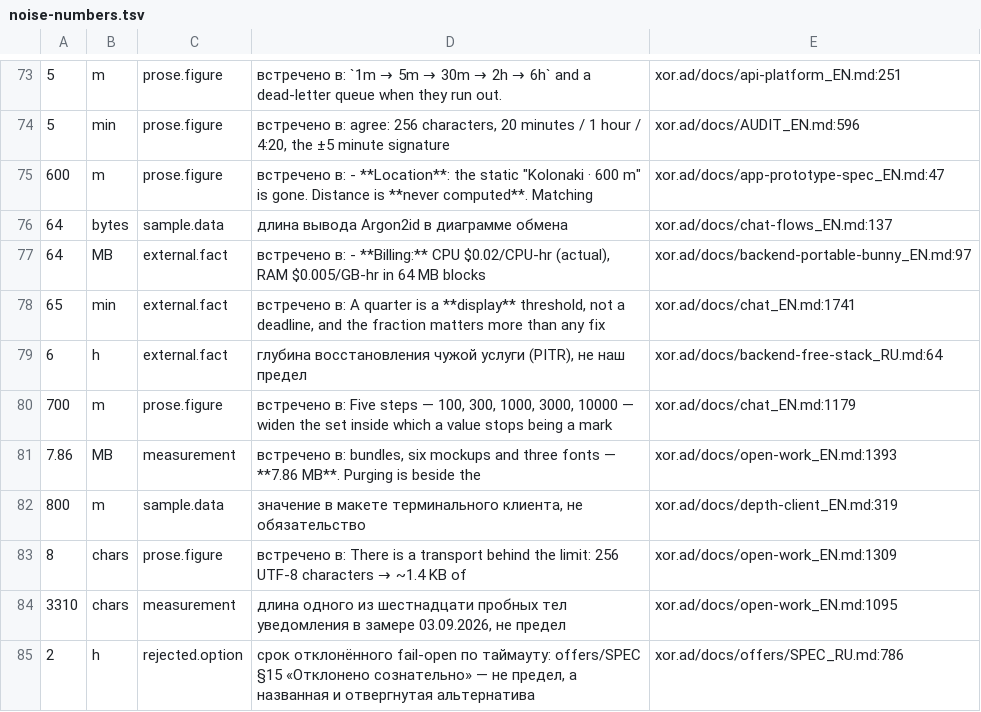
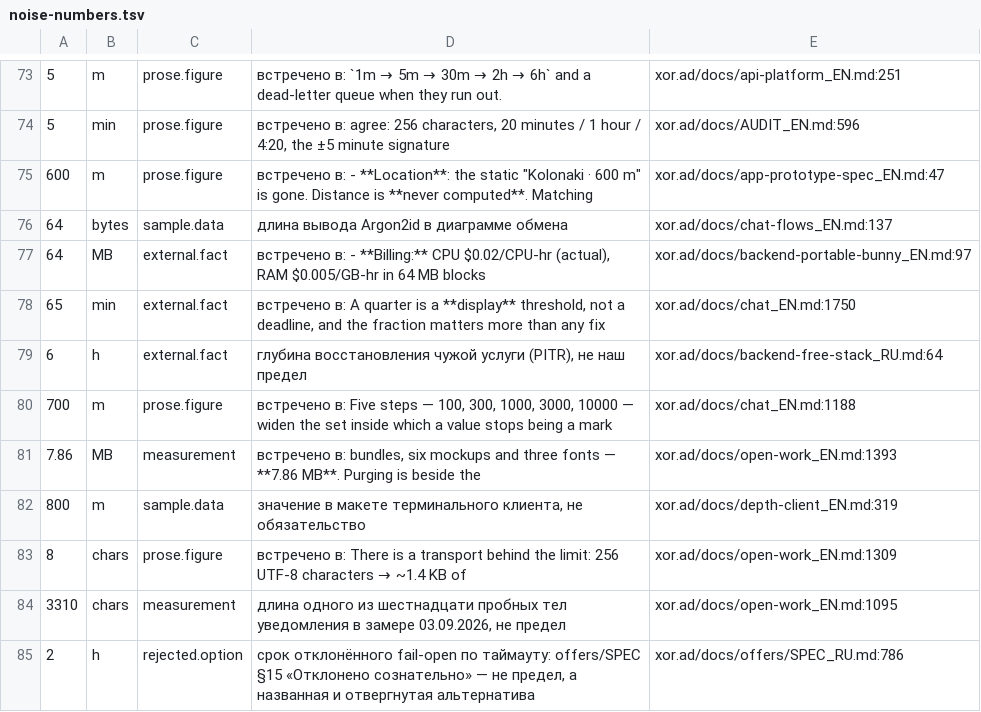
Before and after one commit to panov-id/xor.ad, a TSV file: docs/facts/noise-numbers.tsv, drawn as a sheet; only a part is shown, gaps mark what is left out; the diff names each change by its address in the sheet, - before the commit and + after, or states it on an @@ line.

```diff
--- a/docs/facts/noise-numbers.tsv
+++ b/docs/facts/noise-numbers.tsv
-E78: xor.ad/docs/chat_EN.md:1741
+E78: xor.ad/docs/chat_EN.md:1750
-E80: xor.ad/docs/chat_EN.md:1179
+E80: xor.ad/docs/chat_EN.md:1188
```
Also changed, not shown: docs/facts/decisions.tsv, docs/facts/open.tsv, 3 other files.
